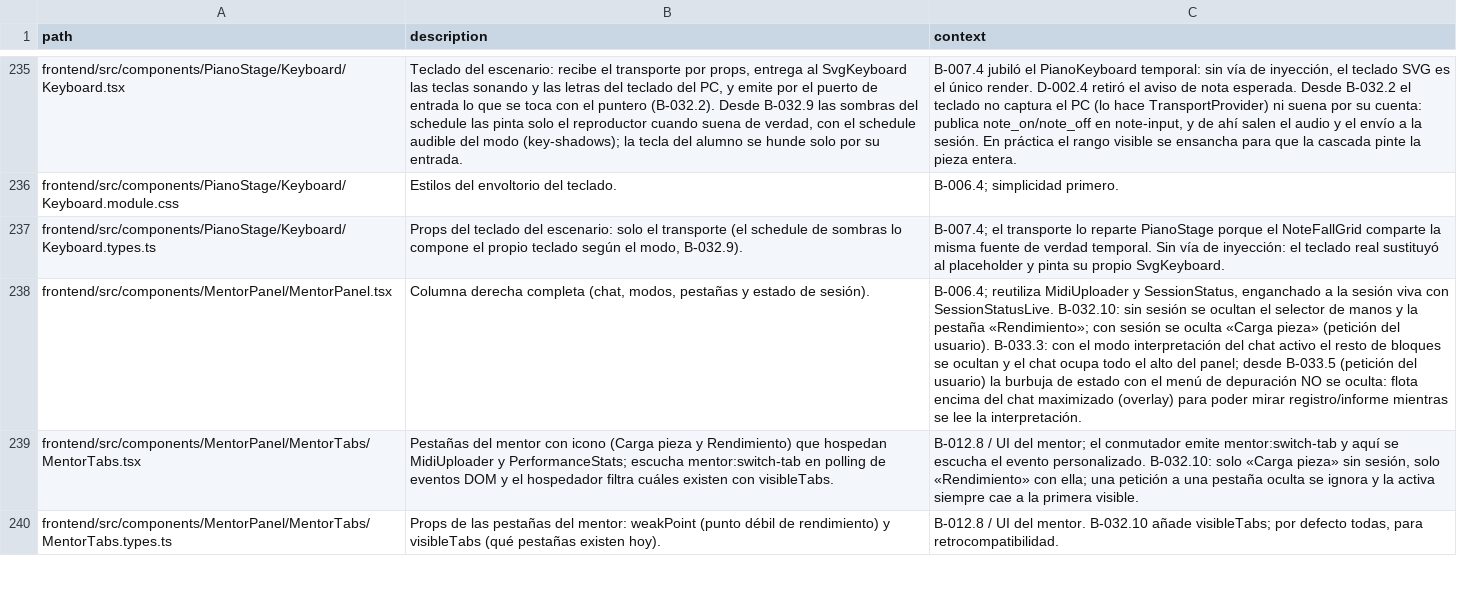
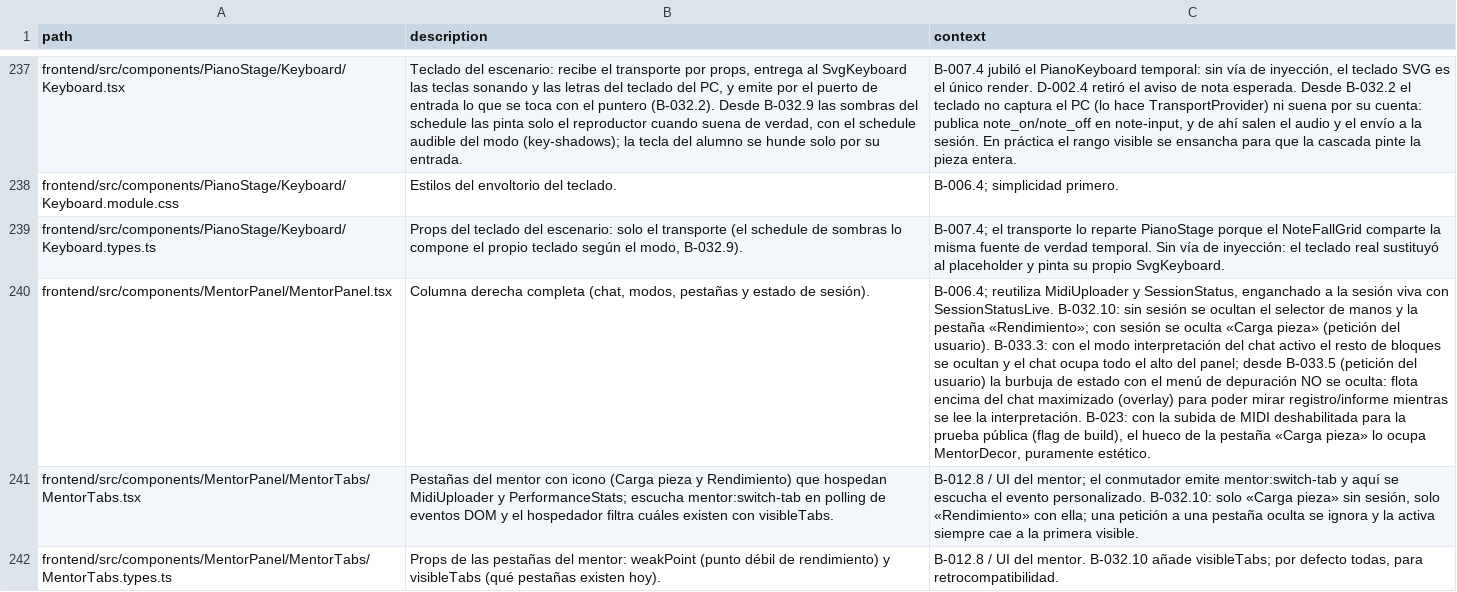
Before and after one commit to andrupax94/PianoMentor-IA, a CSV file: docs/architecture/files.csv, drawn as a sheet; only a part is shown, gaps mark what is left out; addresses are those after the commit; the diff covers the shown part only; the diff names each change by its address in the sheet, - before the commit and + after, or states it on an @@ line.

Commit message:
feat(B-023): flag NEXT_PUBLIC_ENABLE_MIDI_UPLOAD — subida fuera de la prueba pública sin quitar la funcionalidad
Lib pura feature-flags.ts (midiUploadEnabled + constante MIDI_UPLOAD_ENABLED de build; 3 tests: habilitada por defecto, solo el valor exacto false deshabilita). SongDetailPanel: el botón «Subir archivo MIDI» y el uploader no se montan con el flag apagado (en dev siguen como estaban, ya nacían deshabilitados de B-027.3). MentorPanel: sin sesión y con la subida apagada, el hueco de la pestaña «Carga pieza» lo ocupa MentorDecor — bloque puramente estético con la identidad de la casa (teclas de piano dibujadas en CSS, navy translúcido + acento dorado, frase corta del aula); sin lógica ni peticiones. La funcionalidad (MidiUploader, rutas del backend, tests) queda intacta: reencender es quitar la variable o ponerla a true.

Frontend 603 tests, build limpio. B-023.md: criterio del flag anotado como implementado en código — falta poner la variable a false en Vercel y redesplegar. files.csv (+5 filas) y ARCHITECTURE.md regenerados.

```diff
--- a/docs/architecture/files.csv
+++ b/docs/architecture/files.csv
-C240 (context): …la interpretación.
+C240 (context): …la interpretación. B-023: con la subida de MIDI deshabilitada para la prueba pública (flag de build), el hueco de la pestaña «Carga pieza» lo ocupa MentorDecor, puramente estético.
```
Also changed, not shown: 5 added rows and 1 edited cell elsewhere in this file, 9 other files.
